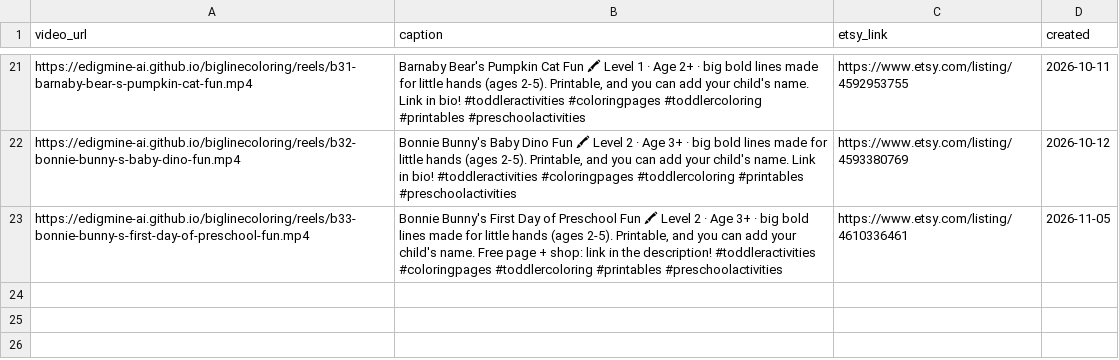
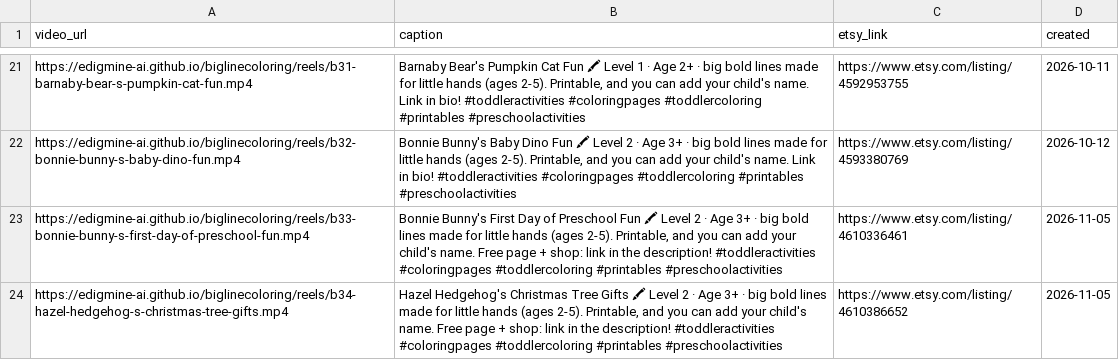
Before and after one commit to edigmine-ai/biglinecoloring, a CSV file: reels/queue.csv, drawn as a sheet; only a part is shown, gaps mark what is left out; the diff names each change by its address in the sheet, - before the commit and + after, or states it on an @@ line.

Commit message:
reel: Hazel Hedgehog's Christmas Tree Gifts

```diff
--- a/reels/queue.csv
+++ b/reels/queue.csv
+row 24: https://edigmine-ai.github.io/biglinecoloring/reels/b34-hazel-hedgehog-s-christmas-tree-gifts.mp4 | Hazel Hedgehog's Christmas Tree Gifts 🖍 Level 2 · Age 3+ · big bold lines made for little hands (ages 2-5). Printable, and you can add your child's name. Free page + shop: link in the description! #toddleractivities #coloringpages #toddlercoloring #printables #preschoolactivities | https://www.etsy.com/listing/4610386652 | 2026-11-05
```
Also changed, not shown: 1 other file.
